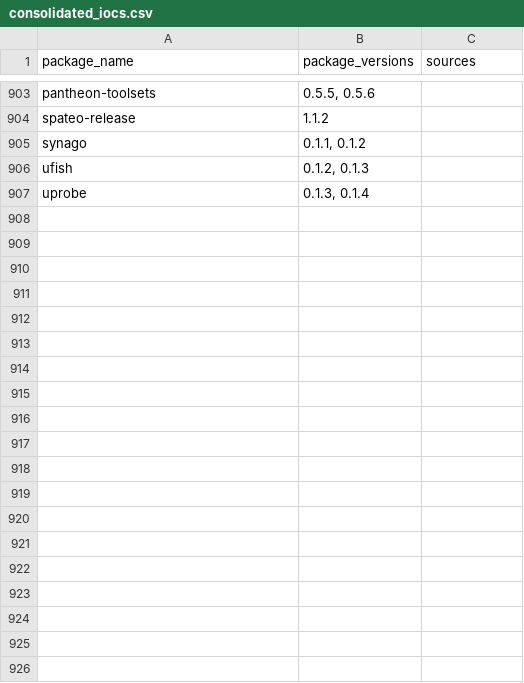
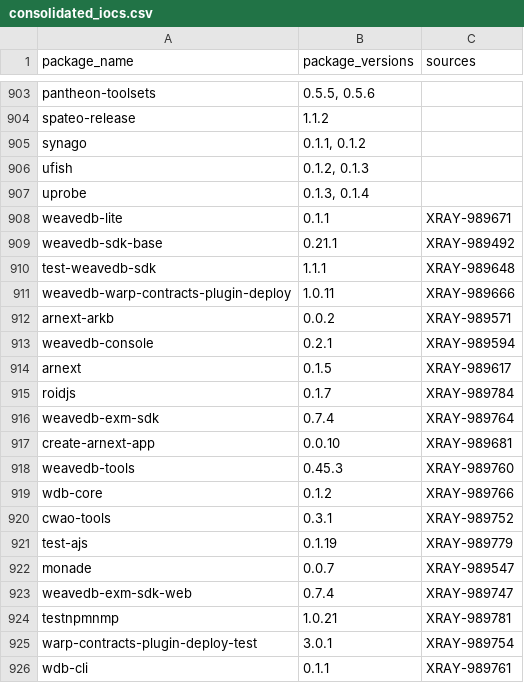
Before and after one commit to indocanadian416/IOC, a CSV file: consolidated_iocs.csv, drawn as a sheet; only a part is shown, gaps mark what is left out; the diff covers the shown part only; the diff names each change by its address in the sheet, - before the commit and + after, or states it on an @@ line.

Commit message:
Update consolidated_iocs.csv

```diff
--- a/consolidated_iocs.csv
+++ b/consolidated_iocs.csv
+row 908: weavedb-lite | 0.1.1 | XRAY-989671
+row 909: weavedb-sdk-base | 0.21.1 | XRAY-989492
+row 910: test-weavedb-sdk | 1.1.1 | XRAY-989648
+row 911: weavedb-warp-contracts-plugin-deploy | 1.0.11 | XRAY-989666
+row 912: arnext-arkb | 0.0.2 | XRAY-989571
+row 913: weavedb-console | 0.2.1 | XRAY-989594
+row 914: arnext | 0.1.5 | XRAY-989617
+row 915: roidjs | 0.1.7 | XRAY-989784
+row 916: weavedb-exm-sdk | 0.7.4 | XRAY-989764
+row 917: create-arnext-app | 0.0.10 | XRAY-989681
+row 918: weavedb-tools | 0.45.3 | XRAY-989760
+row 919: wdb-core | 0.1.2 | XRAY-989766
+row 920: cwao-tools | 0.3.1 | XRAY-989752
+row 921: test-ajs | 0.1.19 | XRAY-989779
+row 922: monade | 0.0.7 | XRAY-989547
+row 923: weavedb-exm-sdk-web | 0.7.4 | XRAY-989747
+row 924: testnpmnmp | 1.0.21 | XRAY-989781
+row 925: warp-contracts-plugin-deploy-test | 3.0.1 | XRAY-989754
+row 926: wdb-cli | 0.1.1 | XRAY-989761
```
Also changed, not shown: 18 added rows elsewhere in this file.
